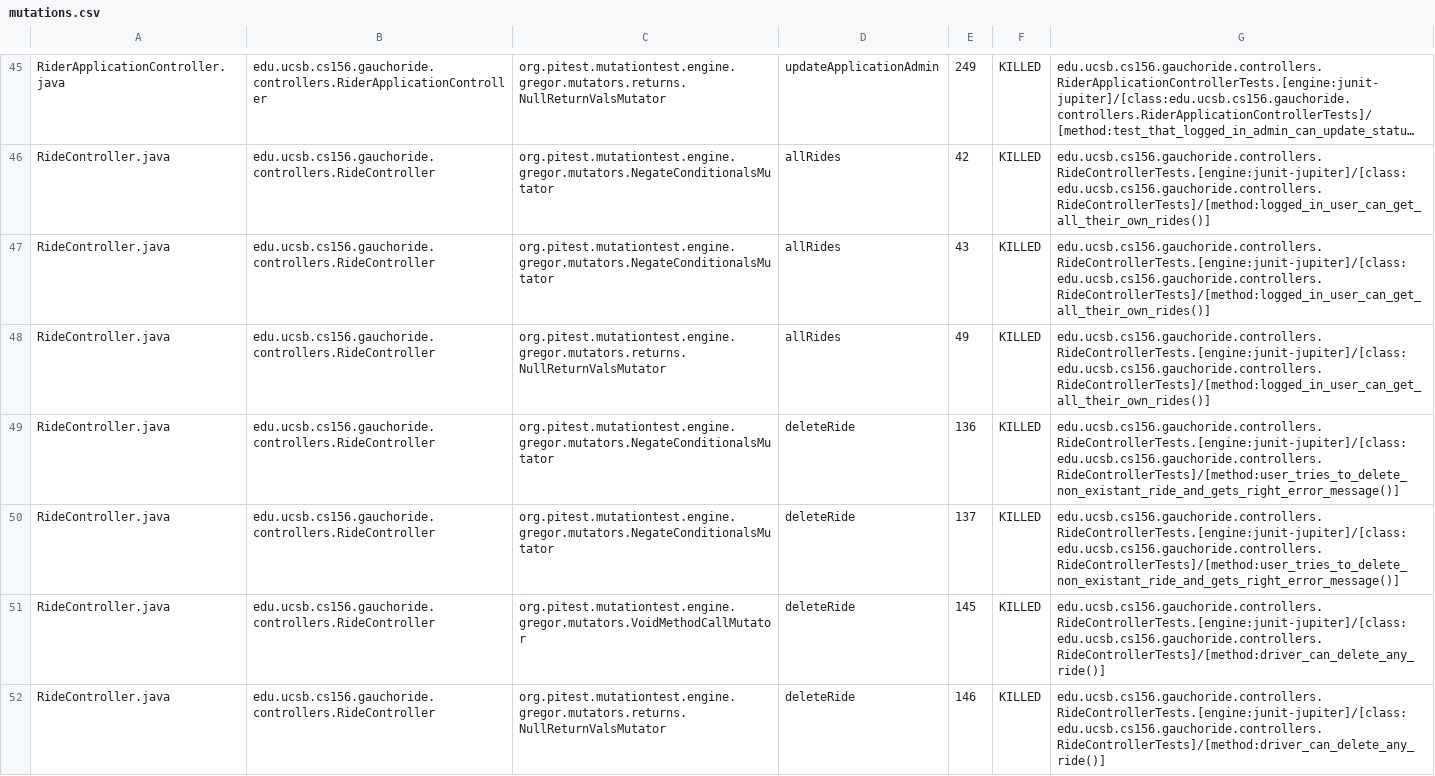
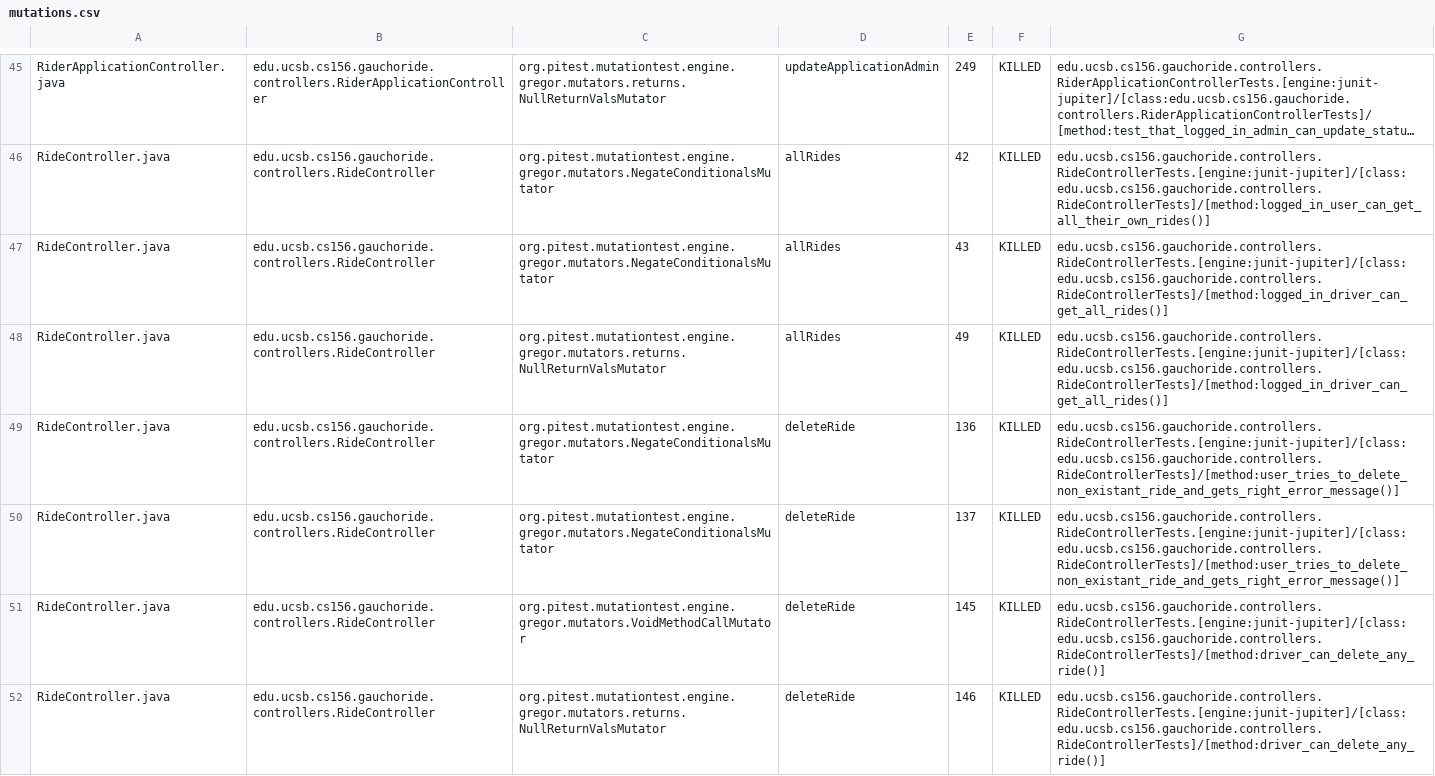
Before and after one commit to ucsb-cs156-w24/proj-gauchoride-w24-7pm-1, a CSV file: prs/49/pitest/mutations.csv, drawn as a sheet; only a part is shown, gaps mark what is left out; long unchanged cells end in …; the diff covers the shown part only; the diff names each change by its address in the sheet, - before the commit and + after, or states it on an @@ line.

Commit message:
Deploying to gh-pages from @ ucsb-cs156-w24/proj-gauchoride-w24-7pm-1@cdbf6d57853fccd8c4eed7b2fe2544bcdc048657 🚀

```diff
--- a/prs/49/pitest/mutations.csv
+++ b/prs/49/pitest/mutations.csv
-G47:G48: edu.ucsb.cs156.gauchoride.controllers.RideControllerTests.[engine:junit-jupiter]/[class:edu.ucsb.cs156.gauchoride.controllers.RideControllerTests]/[method:logged_in_user_can_get_all_their_own_rides()]
+G47:G48: edu.ucsb.cs156.gauchoride.controllers.RideControllerTests.[engine:junit-jupiter]/[class:edu.ucsb.cs156.gauchoride.controllers.RideControllerTests]/[method:logged_in_driver_can_get_all_rides()]
```
Also changed, not shown: 25 edited cells elsewhere in this file, 16 other files.
